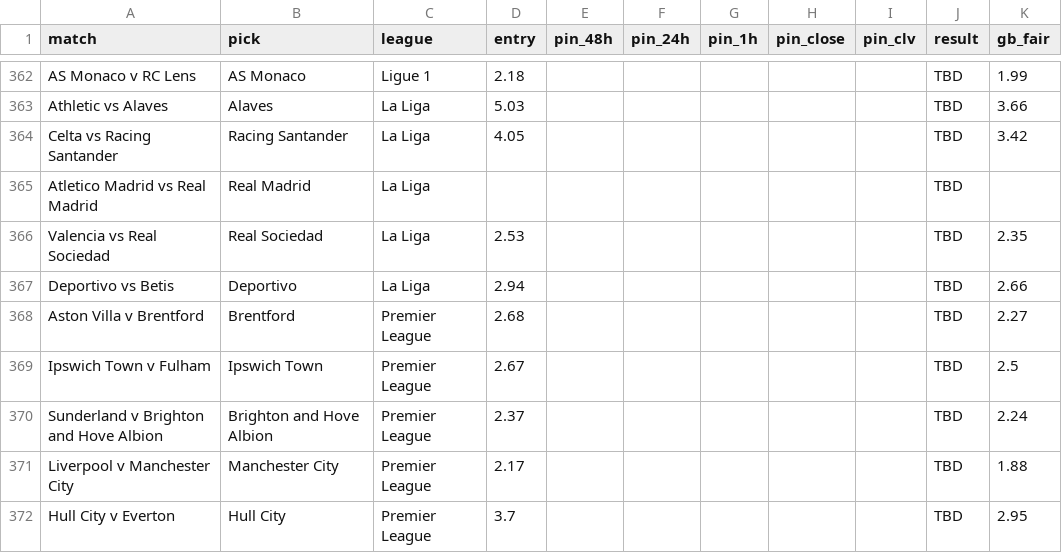
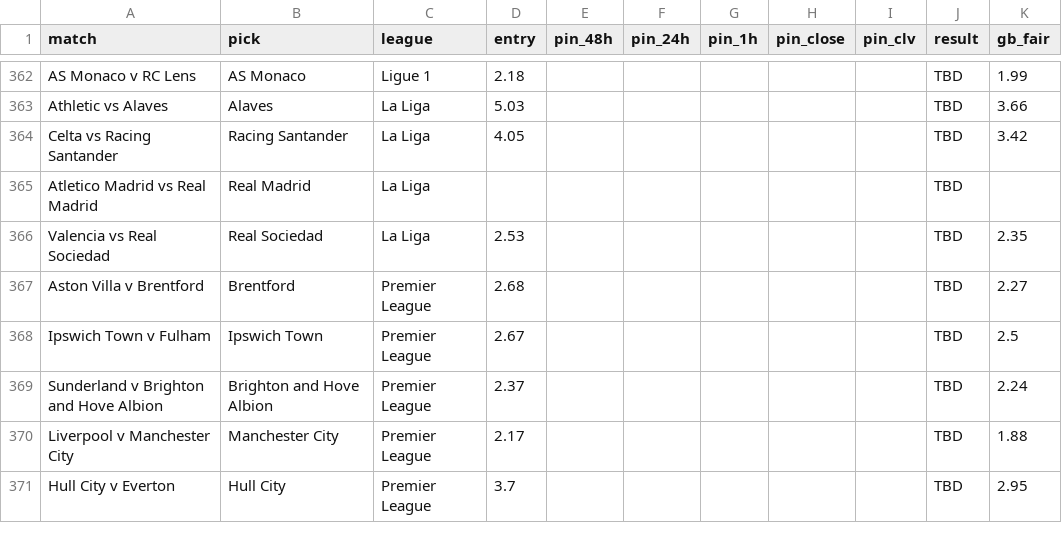
Before and after one commit to Rodzzinho/gamebreaker-clv-proof, a CSV file: pinnacle_clv_drift.csv, drawn as a sheet; only a part is shown, gaps mark what is left out; the diff names each change by its address in the sheet, - before the commit and + after, or states it on an @@ line.

```diff
--- a/pinnacle_clv_drift.csv
+++ b/pinnacle_clv_drift.csv
-row 367: Deportivo vs Betis | Deportivo | La Liga | 2.94 |  |  |  |  |  | TBD | 2.66
```
